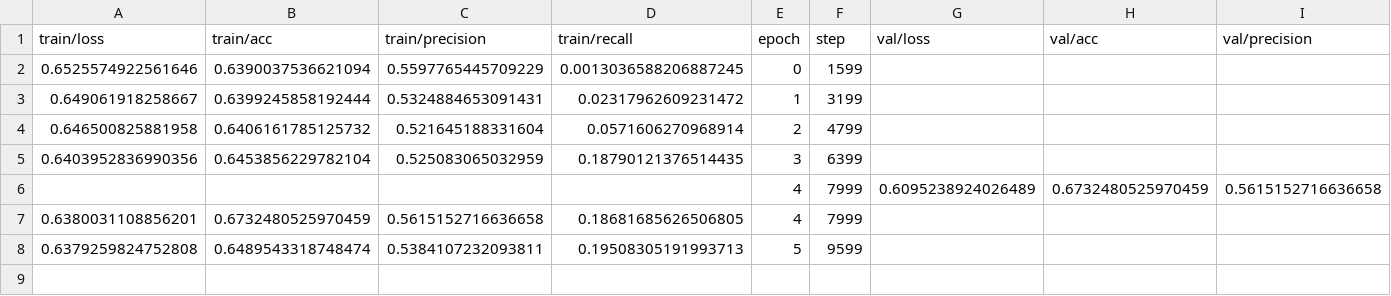
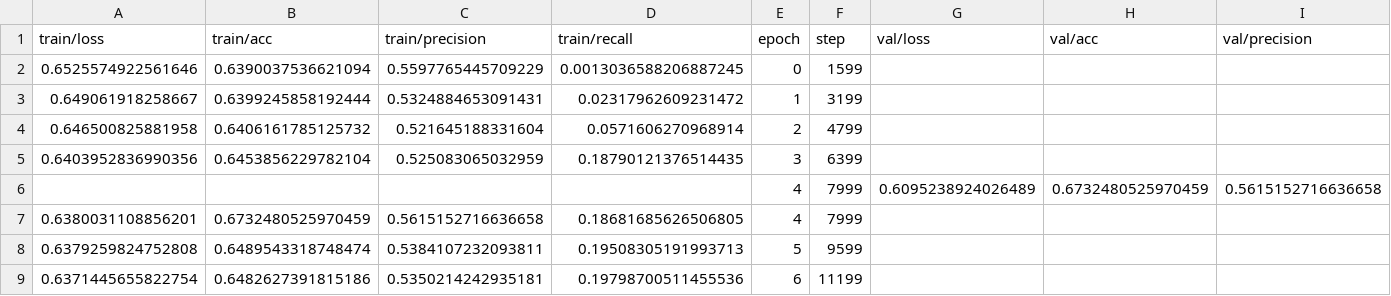
Before and after one commit to kechanf/gnn_morph_denoise, a CSV file: external/outputs/2026-02-13/00-14-32-node_cls_morphology_full_two_stage_freeze_only_v1/node_cls_morphology_full_two_stage_freeze_only_v1/version_0/metrics.csv, drawn as a sheet; only a part is shown; rows hold the shown columns only; the diff names each change by its address in the sheet, - before the commit and + after, or states it on an @@ line.

Commit message:
chore: sync DiGress submodule and latest training metrics snapshot
Update DiGress submodule to the latest committed two-stage morphology pipeline state and record the newest external output metrics row for reproducibility before branching.

```diff
--- a/external/outputs/2026-02-13/00-14-32-node_cls_morphology_full_two_stage_freeze_only_v1/node_cls_morphology_full_two_stage_freeze_only_v1/version_0/metrics.csv
+++ b/external/outputs/2026-02-13/00-14-32-node_cls_morphology_full_two_stage_freeze_only_v1/node_cls_morphology_full_two_stage_freeze_only_v1/version_0/metrics.csv
+row 9: 0.6371445655822754 | 0.6482627391815186 | 0.5350214242935181 | 0.19798700511455536 | 6 | 11199
```
